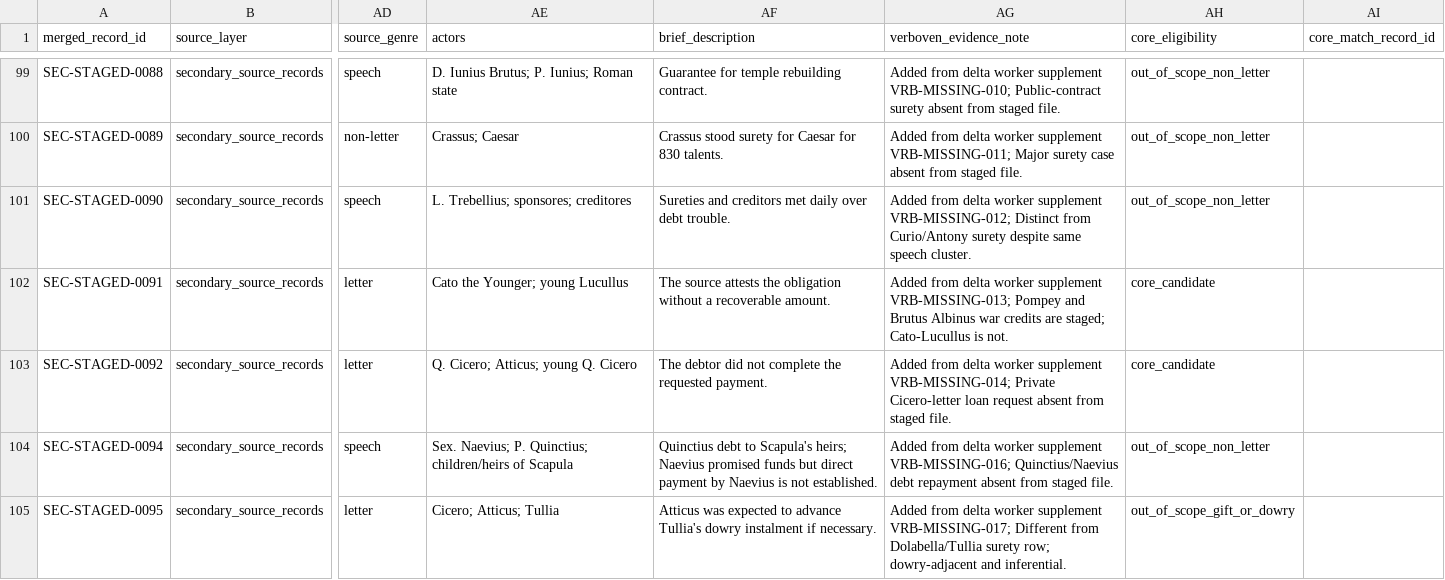
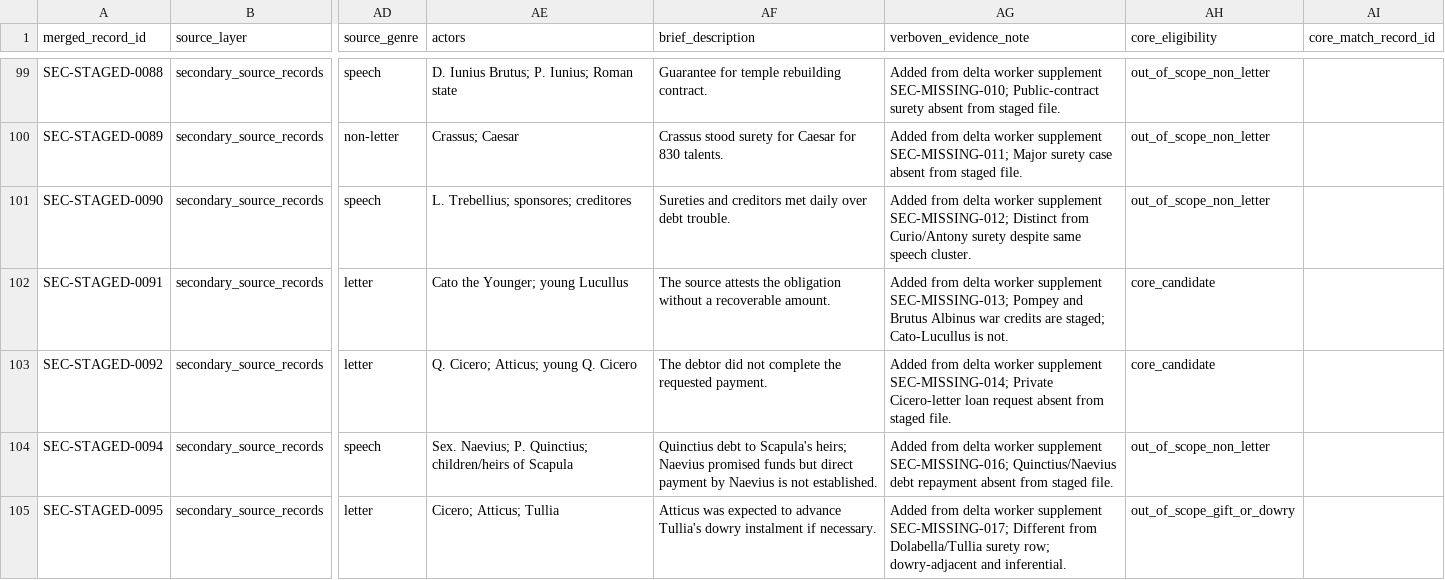
Before and after one commit to hcl-1024/cicero-credit-networks, a CSV file: data/canonical/cicero_credit_records.csv, drawn as a sheet; only a part is shown, gaps mark what is left out; the diff covers the shown part only; the diff names each change by its address in the sheet, - before the commit and + after, or states it on an @@ line.

```diff
--- a/data/canonical/cicero_credit_records.csv
+++ b/data/canonical/cicero_credit_records.csv
-AG99 (verboven_evidence_note): …worker supplement VRB-MISSING-010; Public-contract surety…
+AG99 (verboven_evidence_note): …worker supplement SEC-MISSING-010; Public-contract surety…
-AG100 (verboven_evidence_note): …worker supplement VRB-MISSING-011; Major surety…
+AG100 (verboven_evidence_note): …worker supplement SEC-MISSING-011; Major surety…
-AG101 (verboven_evidence_note): …worker supplement VRB-MISSING-012; Distinct from…
+AG101 (verboven_evidence_note): …worker supplement SEC-MISSING-012; Distinct from…
-AG102 (verboven_evidence_note): …worker supplement VRB-MISSING-013; Pompey and…
+AG102 (verboven_evidence_note): …worker supplement SEC-MISSING-013; Pompey and…
-AG103 (verboven_evidence_note): …worker supplement VRB-MISSING-014; Private Cicero-letter…
+AG103 (verboven_evidence_note): …worker supplement SEC-MISSING-014; Private Cicero-letter…
-AG104 (verboven_evidence_note): …worker supplement VRB-MISSING-016; Quinctius/Naevius debt…
+AG104 (verboven_evidence_note): …worker supplement SEC-MISSING-016; Quinctius/Naevius debt…
-AG105 (verboven_evidence_note): …worker supplement VRB-MISSING-017; Different from…
+AG105 (verboven_evidence_note): …worker supplement SEC-MISSING-017; Different from…
```
Also changed, not shown: 61 edited cells elsewhere in this file, 7 other files.
